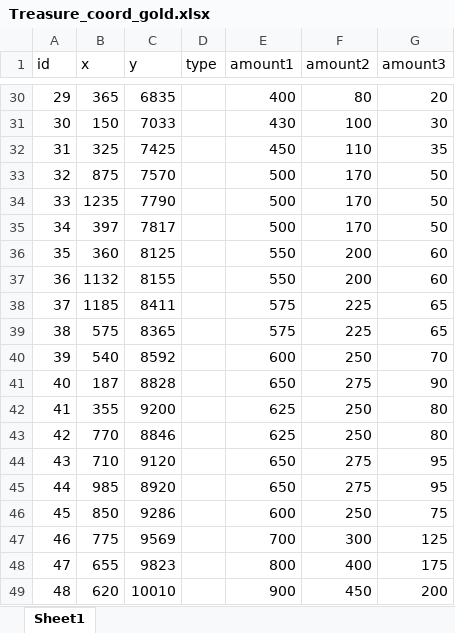
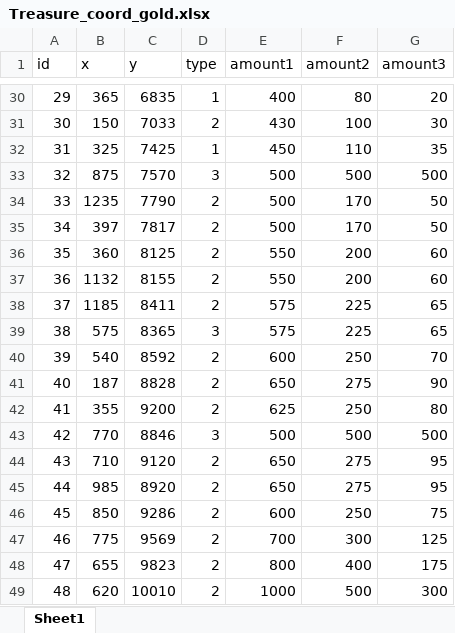
Before and after one commit to C0rruptFate/Rapid-P2, an Excel workbook: Treasure_coord_gold.xlsx, sheet Sheet1, drawn as a sheet; only a part is shown, gaps mark what is left out; values as stored, in another font and other column widths than the file's, no borders; the diff covers the shown part only; the diff names each change by its address in the sheet, - before the commit and + after, or states it on an @@ line.

```diff
--- a/Treasure_coord_gold.xlsx (sheet Sheet1)
+++ b/Treasure_coord_gold.xlsx (sheet Sheet1)
-D30 (type): (empty)
+D30 (type): 1
-D31 (type): (empty)
+D31 (type): 2
-D32 (type): (empty)
+D32 (type): 1
-D33 (type): (empty)
+D33 (type): 3
-F33 (amount2): 170
+F33 (amount2): 500
-G33 (amount3): 50
+G33 (amount3): 500
-D34:D38 (type): (empty)
+D34:D38 (type): 2
-D39 (type): (empty)
+D39 (type): 3
-D40:D42 (type): (empty)
+D40:D42 (type): 2
-D43 (type): (empty)
+D43 (type): 3
-E43 (amount1): 625
+E43 (amount1): 500
-F43 (amount2): 250
+F43 (amount2): 500
-G43 (amount3): 80
+G43 (amount3): 500
-D44:D49 (type): (empty)
+D44:D49 (type): 2
-E49 (amount1): 900
+E49 (amount1): 1000
-F49 (amount2): 450
+F49 (amount2): 500
-G49 (amount3): 200
+G49 (amount3): 300
```
Also changed, not shown: 44 edited cells elsewhere in this sheet, 1 other file.
